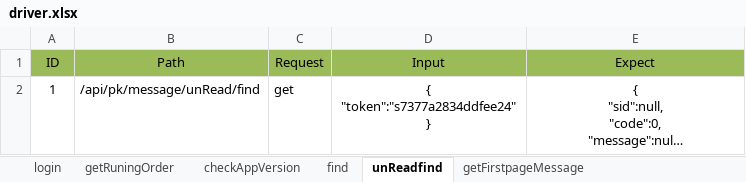
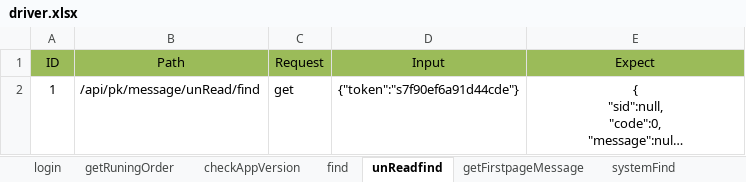
Before and after one commit to git510961914/InterfaceTest, an Excel workbook: data/driver.xlsx, sheet unReadfind, drawn as a sheet; long unchanged cells end in …; values as stored, in another font and other column widths than the file's, no borders; ↵ is a line break in a cell; the diff names each change by its address in the sheet, - before the commit and + after, or states it on an @@ line.

```diff
--- a/data/driver.xlsx (sheet unReadfind)
+++ b/data/driver.xlsx (sheet unReadfind)
+sheet tab: systemFind
-D2 (Input): { ↵ "token":"s7377a2834ddfee24" ↵ }
+D2 (Input): {"token":"s7f90ef6a91d44cde"}
```
Also changed, not shown: sheet login, sheet checkAppVersion, sheet getRuningOrder, sheet find, sheet getFirstpageMessage, other sheet tabs.
